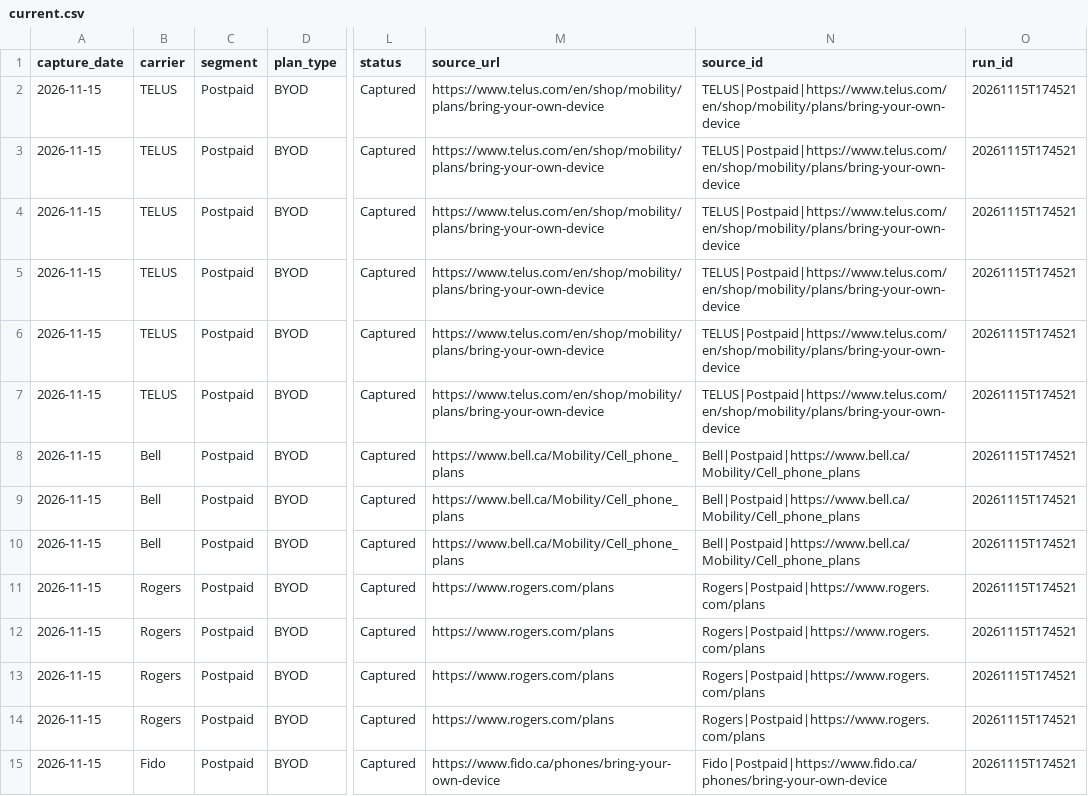
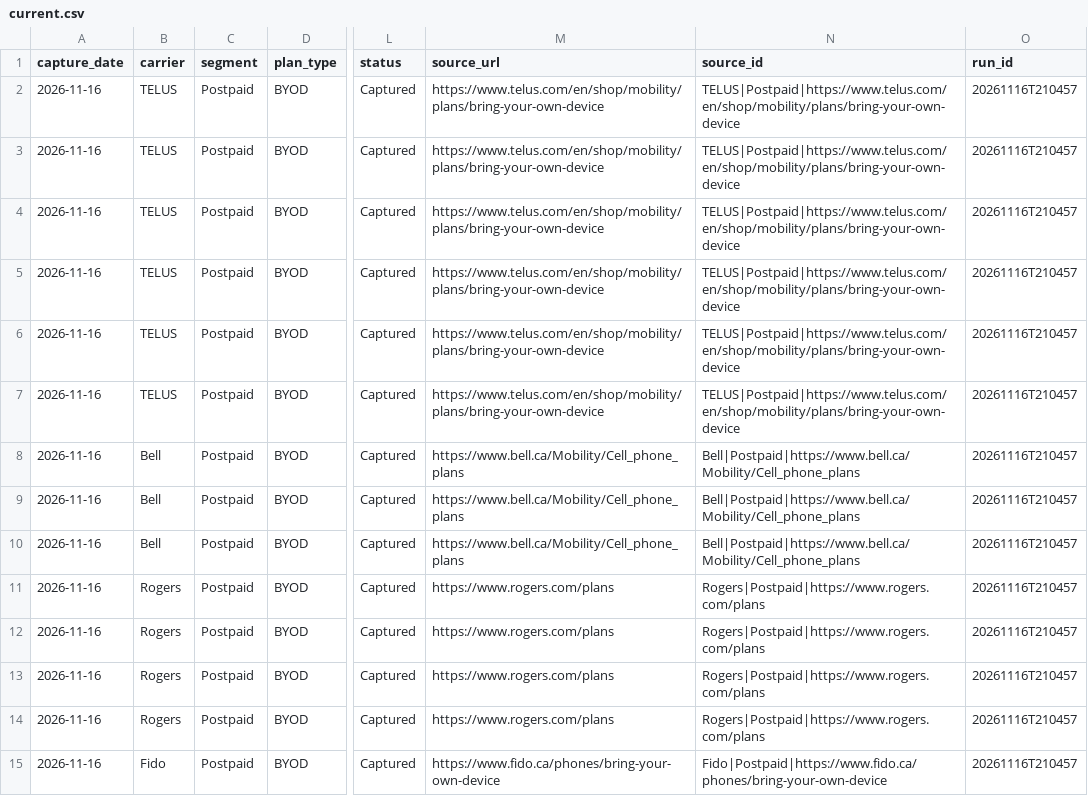
Before and after one commit to GaryWorkHard/mobility-tracker, a CSV file: data/current.csv, drawn as a sheet; only a part is shown, gaps mark what is left out; the diff covers the shown part only; the diff names each change by its address in the sheet, - before the commit and + after, or states it on an @@ line.

```diff
--- a/data/current.csv
+++ b/data/current.csv
-A2:A15 (capture_date): 2026-11-15
+A2:A15 (capture_date): 2026-11-16
-O2:O15 (run_id): 20261115T174521
+O2:O15 (run_id): 20261116T210457
```
Also changed, not shown: 132 edited cells elsewhere in this file, data/run_log.csv, 1 other file.
